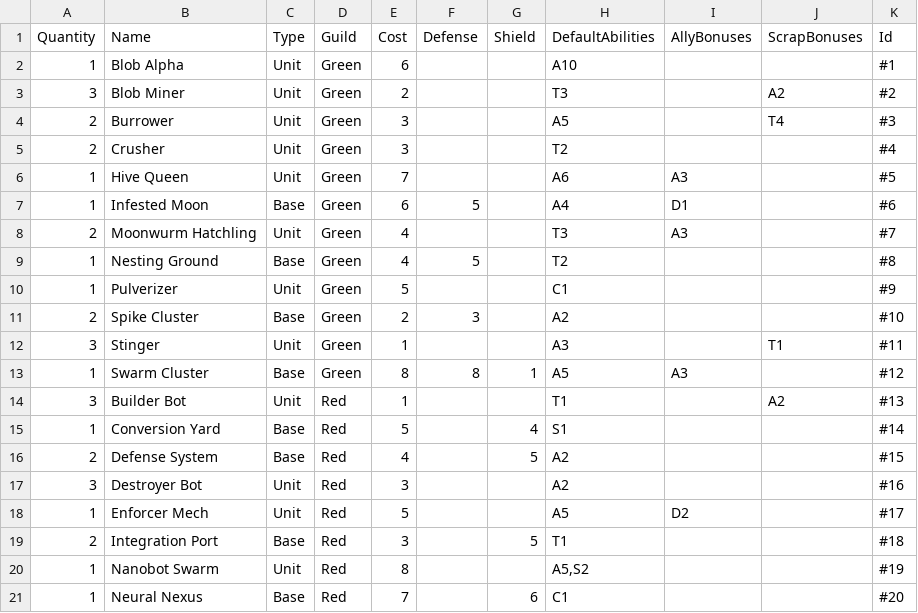
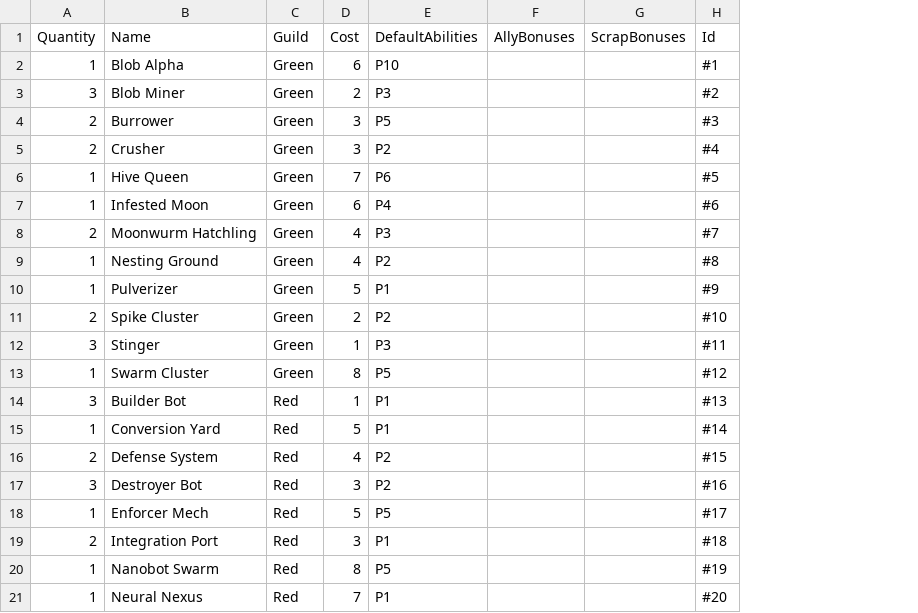
Before and after one commit to creepyLANguy/MechsAndMagesPrototype, a CSV file: Cards.csv, drawn as a sheet; only a part is shown; removed rows and columns are numbered as before the commit, all else as after; the diff covers the shown part only; the diff names each change by its address in the sheet, - before the commit and + after, or states it on an @@ line.

Commit message:
Added card play phase. Simplified card structure.

```diff
--- a/Cards.csv
+++ b/Cards.csv
-column C (Type), rows 2-21: Unit | Unit | Unit | Unit | Unit | Base | Unit | Base | Unit | Base | Unit | Base | Unit | Base | Base | Unit | Unit | Base | Unit | Base
-column F (Defense), rows 7-13: 5 |  | 5 |  | 3 |  | 8
-column G (Shield), rows 13-21: 1 |  | 4 | 5 |  |  | 5 |  | 6
-E2 (DefaultAbilities): A10
+E2 (DefaultAbilities): P10
-E3 (DefaultAbilities): T3
+E3 (DefaultAbilities): P3
-G3 (ScrapBonuses): A2
+G3 (ScrapBonuses): (empty)
-E4 (DefaultAbilities): A5
+E4 (DefaultAbilities): P5
-G4 (ScrapBonuses): T4
+G4 (ScrapBonuses): (empty)
-E5 (DefaultAbilities): T2
+E5 (DefaultAbilities): P2
-E6 (DefaultAbilities): A6
+E6 (DefaultAbilities): P6
-F6 (AllyBonuses): A3
+F6 (AllyBonuses): (empty)
-E7 (DefaultAbilities): A4
+E7 (DefaultAbilities): P4
-F7 (AllyBonuses): D1
+F7 (AllyBonuses): (empty)
-E8 (DefaultAbilities): T3
+E8 (DefaultAbilities): P3
-F8 (AllyBonuses): A3
+F8 (AllyBonuses): (empty)
-E9 (DefaultAbilities): T2
+E9 (DefaultAbilities): P2
-E10 (DefaultAbilities): C1
+E10 (DefaultAbilities): P1
-E11 (DefaultAbilities): A2
+E11 (DefaultAbilities): P2
-E12 (DefaultAbilities): A3
+E12 (DefaultAbilities): P3
-G12 (ScrapBonuses): T1
+G12 (ScrapBonuses): (empty)
-E13 (DefaultAbilities): A5
+E13 (DefaultAbilities): P5
-F13 (AllyBonuses): A3
+F13 (AllyBonuses): (empty)
-E14 (DefaultAbilities): T1
+E14 (DefaultAbilities): P1
-G14 (ScrapBonuses): A2
+G14 (ScrapBonuses): (empty)
-E15 (DefaultAbilities): S1
+E15 (DefaultAbilities): P1
-E16:E17 (DefaultAbilities): A2
+E16:E17 (DefaultAbilities): P2
-E18 (DefaultAbilities): A5
+E18 (DefaultAbilities): P5
-F18 (AllyBonuses): D2
+F18 (AllyBonuses): (empty)
-E19 (DefaultAbilities): T1
+E19 (DefaultAbilities): P1
-E20 (DefaultAbilities): A5,S2
+E20 (DefaultAbilities): P5
-E21 (DefaultAbilities): C1
+E21 (DefaultAbilities): P1
```
Also changed, not shown: 1 added row, 2 removed rows and 43 edited cells elsewhere in this file, 12 other files.
